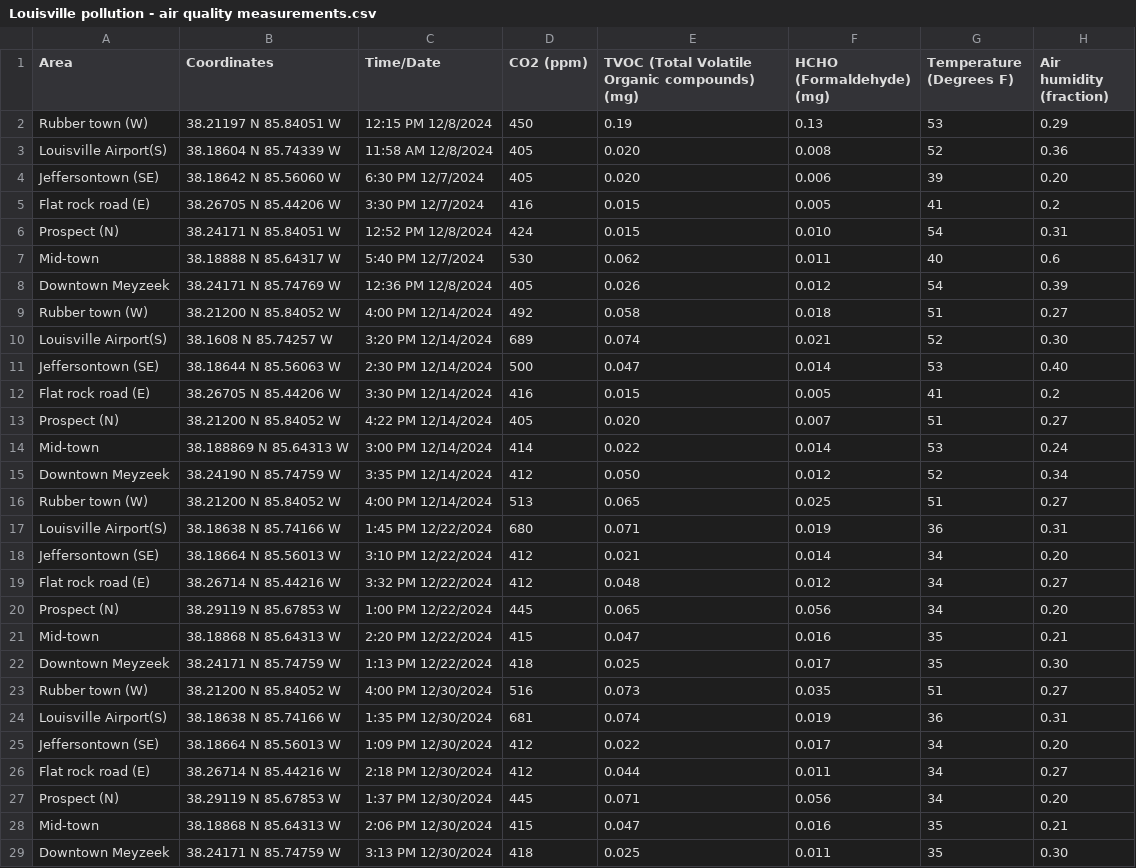
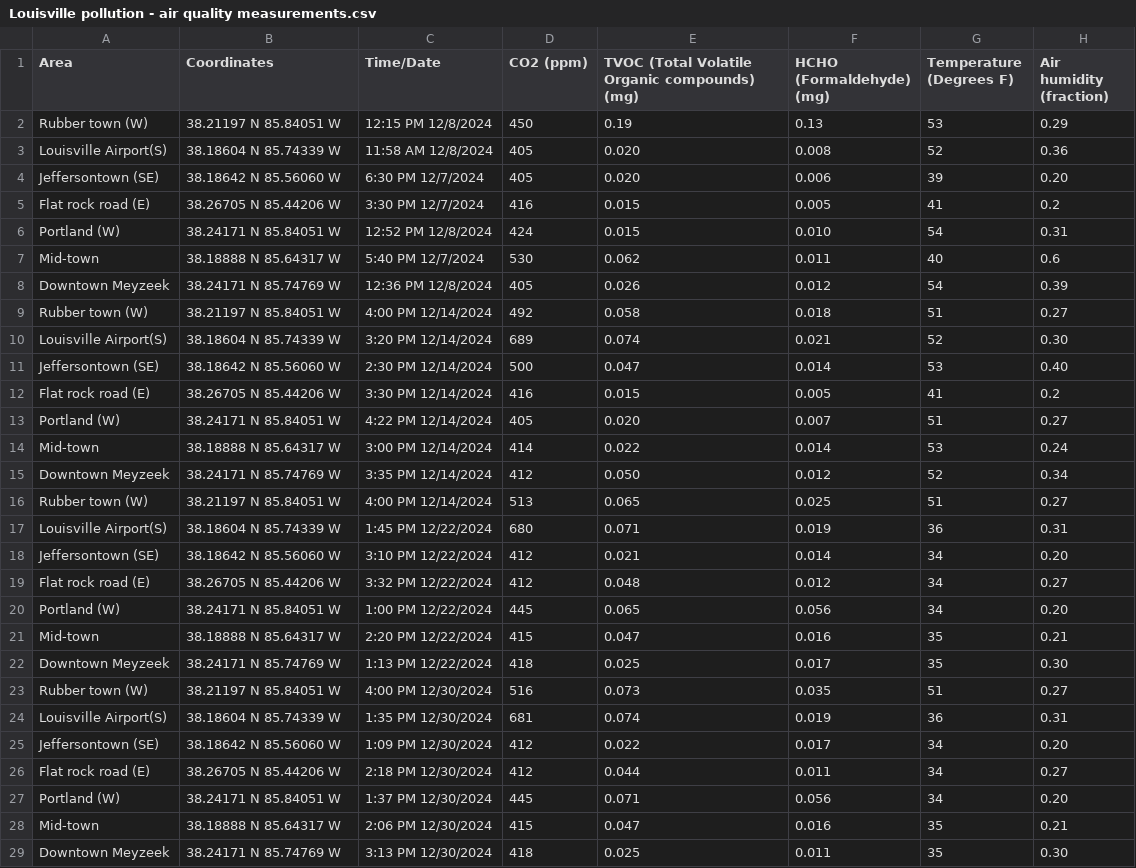
Before and after one commit to rahilisashaik/louisville-air-quality, a CSV file: datasets/Louisville pollution - air quality measurements.csv, drawn as a sheet.

```diff
--- a/datasets/Louisville pollution - air quality measurements.csv
+++ b/datasets/Louisville pollution - air quality measurements.csv
@@ -5,25 +5,25 @@ Jeffersontown (SE),38.18642 N 85.56060 W,6:30 PM 12/7/2024,405,0.020,0.006,39,0.
 Flat rock road (E),38.26705 N 85.44206 W,3:30 PM 12/7/2024,416,0.015,0.005,41,0.2
-Prospect  (N),38.24171 N 85.84051 W,12:52 PM 12/8/2024,424,0.015,0.010,54,0.31
+Portland (W),38.24171 N 85.84051 W,12:52 PM 12/8/2024,424,0.015,0.010,54,0.31
 Mid-town,38.18888 N 85.64317 W,5:40 PM 12/7/2024,530,0.062,0.011,40,0.6
 Downtown Meyzeek,38.24171 N 85.74769 W,12:36 PM 12/8/2024,405,0.026,0.012,54,0.39
-Rubber town (W),38.21200 N 85.84052 W,4:00 PM 12/14/2024,492,0.058,0.018,51,0.27
-Louisville Airport(S),38.1608 N 85.74257 W,3:20 PM 12/14/2024,689,0.074,0.021,52,0.30
-Jeffersontown (SE),38.18644 N 85.56063 W,2:30 PM 12/14/2024,500,0.047,0.014,53,0.40
+Rubber town (W),38.21197 N 85.84051 W,4:00 PM 12/14/2024,492,0.058,0.018,51,0.27
+Louisville Airport(S),38.18604 N 85.74339 W,3:20 PM 12/14/2024,689,0.074,0.021,52,0.30
+Jeffersontown (SE),38.18642 N 85.56060 W,2:30 PM 12/14/2024,500,0.047,0.014,53,0.40
 Flat rock road (E),38.26705 N 85.44206 W,3:30 PM 12/14/2024,416,0.015,0.005,41,0.2
-Prospect  (N),38.21200 N 85.84052 W,4:22 PM 12/14/2024,405,0.020,0.007,51,0.27
-Mid-town,38.188869 N 85.64313 W,3:00 PM 12/14/2024,414,0.022,0.014,53,0.24
-Downtown Meyzeek,38.24190 N 85.74759 W,3:35 PM 12/14/2024,412,0.050,0.012,52,0.34
-Rubber town (W),38.21200 N 85.84052 W,4:00 PM 12/14/2024,513,0.065,0.025,51,0.27
-Louisville Airport(S),38.18638 N 85.74166 W,1:45 PM 12/22/2024,680,0.071,0.019,36,0.31
-Jeffersontown (SE),38.18664 N 85.56013 W,3:10 PM 12/22/2024,412,0.021,0.014,34,0.20
-Flat rock road (E),38.26714 N 85.44216 W,3:32 PM 12/22/2024,412,0.048,0.012,34,0.27
-Prospect  (N),38.29119 N 85.67853 W,1:00 PM 12/22/2024,445,0.065,0.056,34,0.20
-Mid-town,38.18868 N 85.64313 W,2:20 PM 12/22/2024,415,0.047,0.016,35,0.21
-Downtown Meyzeek,38.24171 N 85.74759 W,1:13 PM 12/22/2024,418,0.025,0.017,35,0.30
-Rubber town (W),38.21200 N 85.84052 W,4:00 PM 12/30/2024,516,0.073,0.035,51,0.27
-Louisville Airport(S),38.18638 N 85.74166 W,1:35 PM 12/30/2024,681,0.074,0.019,36,0.31
-Jeffersontown (SE),38.18664 N 85.56013 W,1:09 PM 12/30/2024,412,0.022,0.017,34,0.20
-Flat rock road (E),38.26714 N 85.44216 W,2:18 PM 12/30/2024,412,0.044,0.011,34,0.27
-Prospect  (N),38.29119 N 85.67853 W,1:37 PM 12/30/2024,445,0.071,0.056,34,0.20
-Mid-town,38.18868 N 85.64313 W,2:06 PM 12/30/2024,415,0.047,0.016,35,0.21
-Downtown Meyzeek,38.24171 N 85.74759 W,3:13 PM 12/30/2024,418,0.025,0.011,35,0.30
+Portland (W),38.24171 N 85.84051 W,4:22 PM 12/14/2024,405,0.020,0.007,51,0.27
+Mid-town,38.18888 N 85.64317 W,3:00 PM 12/14/2024,414,0.022,0.014,53,0.24
+Downtown Meyzeek,38.24171 N 85.74769 W,3:35 PM 12/14/2024,412,0.050,0.012,52,0.34
+Rubber town (W),38.21197 N 85.84051 W,4:00 PM 12/14/2024,513,0.065,0.025,51,0.27
+Louisville Airport(S),38.18604 N 85.74339 W,1:45 PM 12/22/2024,680,0.071,0.019,36,0.31
+Jeffersontown (SE),38.18642 N 85.56060 W,3:10 PM 12/22/2024,412,0.021,0.014,34,0.20
+Flat rock road (E),38.26705 N 85.44206 W,3:32 PM 12/22/2024,412,0.048,0.012,34,0.27
+Portland (W),38.24171 N 85.84051 W,1:00 PM 12/22/2024,445,0.065,0.056,34,0.20
+Mid-town,38.18888 N 85.64317 W,2:20 PM 12/22/2024,415,0.047,0.016,35,0.21
+Downtown Meyzeek,38.24171 N 85.74769 W,1:13 PM 12/22/2024,418,0.025,0.017,35,0.30
+Rubber town (W),38.21197 N 85.84051 W,4:00 PM 12/30/2024,516,0.073,0.035,51,0.27
+Louisville Airport(S),38.18604 N 85.74339 W,1:35 PM 12/30/2024,681,0.074,0.019,36,0.31
+Jeffersontown (SE),38.18642 N 85.56060 W,1:09 PM 12/30/2024,412,0.022,0.017,34,0.20
+Flat rock road (E),38.26705 N 85.44206 W,2:18 PM 12/30/2024,412,0.044,0.011,34,0.27
+Portland (W),38.24171 N 85.84051 W,1:37 PM 12/30/2024,445,0.071,0.056,34,0.20
+Mid-town,38.18888 N 85.64317 W,2:06 PM 12/30/2024,415,0.047,0.016,35,0.21
+Downtown Meyzeek,38.24171 N 85.74769 W,3:13 PM 12/30/2024,418,0.025,0.011,35,0.30
```
Also changed, not shown: 3 other files.
